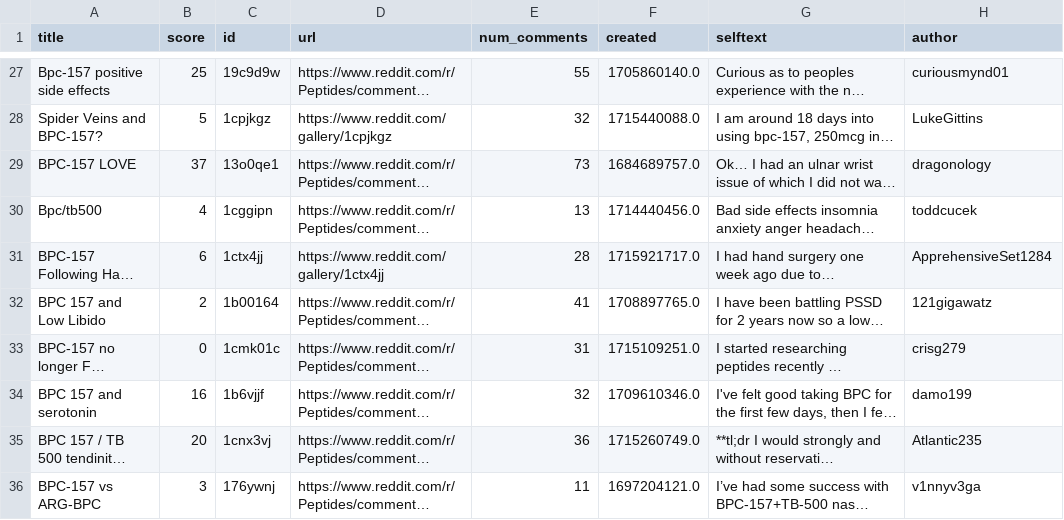
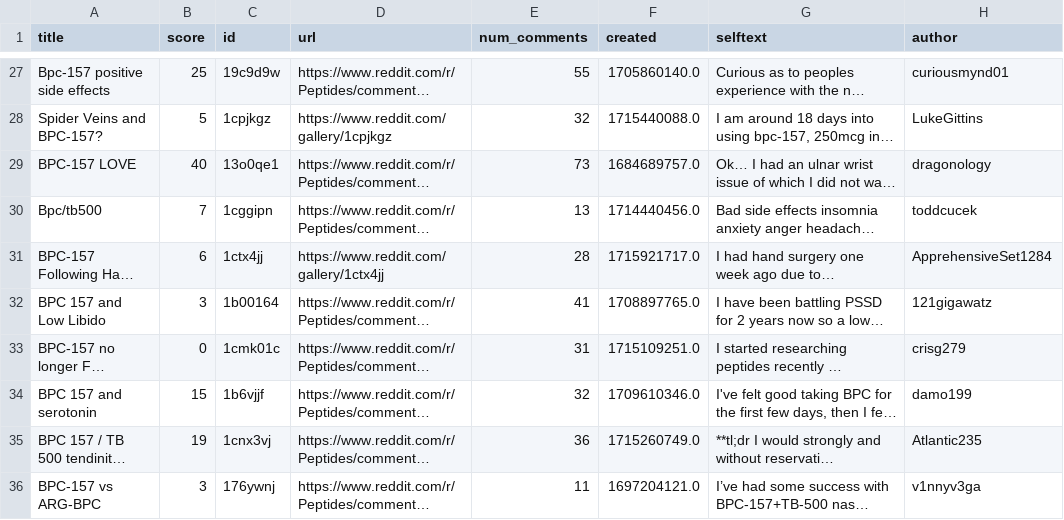
Before and after one commit to OrMullerHahitti/text-in-data, a CSV file: peptides_subreddit_search_results.csv, drawn as a sheet; only a part is shown, gaps mark what is left out; long unchanged cells end in …; the diff covers the shown part only; the diff names each change by its address in the sheet, - before the commit and + after, or states it on an @@ line.

```diff
--- a/peptides_subreddit_search_results.csv
+++ b/peptides_subreddit_search_results.csv
-B29 (score): 37
+B29 (score): 40
-B30 (score): 4
+B30 (score): 7
-B32 (score): 2
+B32 (score): 3
-B34 (score): 16
+B34 (score): 15
-B35 (score): 20
+B35 (score): 19
```
Also changed, not shown: 9 added rows, 9 removed rows, 4 moved rows and 38 edited cells elsewhere in this file, 2 other files.
